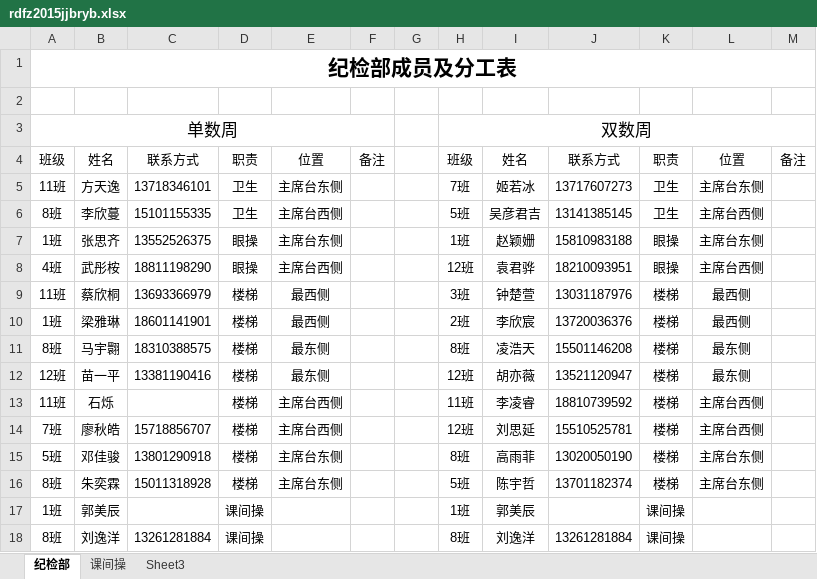
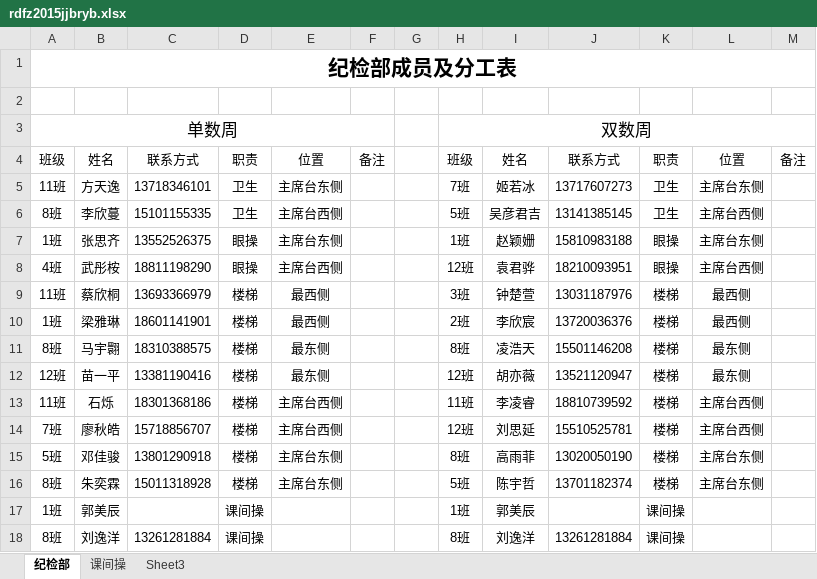
Before and after one commit to Alan-Liang/Alan-Liang.github.io, an Excel workbook: files/uploaded/rdfz2015jjbryb.xlsx, sheet 纪检部, drawn as a sheet; values as stored, in another font and other column widths than the file's, no borders; the diff names each change by its address in the sheet, - before the commit and + after, or states it on an @@ line.

```diff
--- a/files/uploaded/rdfz2015jjbryb.xlsx (sheet 纪检部)
+++ b/files/uploaded/rdfz2015jjbryb.xlsx (sheet 纪检部)
-C13: (empty)
+C13: 18301368186
```
Also changed, not shown: files/uploaded/rdfz2015jjb.xlsx, 2 other files.
